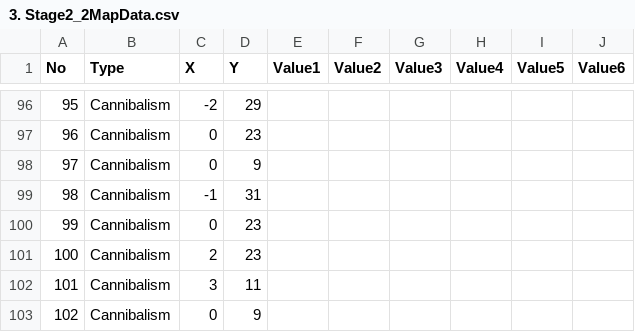
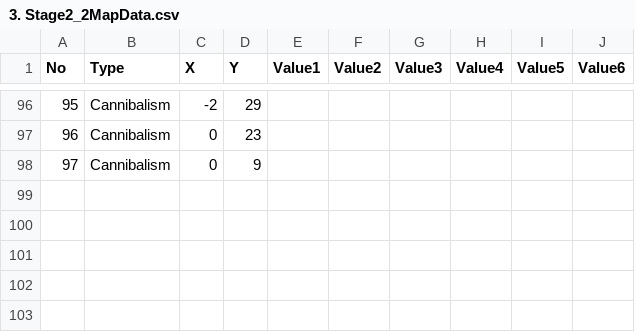
Before and after one commit to dkstlzu/EvenIGamethon5_7Team, a CSV file: Production/Assets/MapData/3. Stage2_2MapData.csv, drawn as a sheet; only a part is shown, gaps mark what is left out.

Commit message:
Stage 2-2 MapData reuploaded

```diff
--- a/Production/Assets/MapData/3. Stage2_2MapData.csv
+++ b/Production/Assets/MapData/3. Stage2_2MapData.csv
@@ -98,6 +98 @@ No,Type,X,Y,Value1,Value2,Value3,Value4,Value5,Value6
 97,Cannibalism,0,9,,,,,,
-98,Cannibalism,-1,31,,,,,,
-99,Cannibalism,0,23,,,,,,
-100,Cannibalism,2,23,,,,,,
-101,Cannibalism,3,11,,,,,,
-102,Cannibalism,0,9,,,,,,
```
Also changed, not shown: 1 other file.
